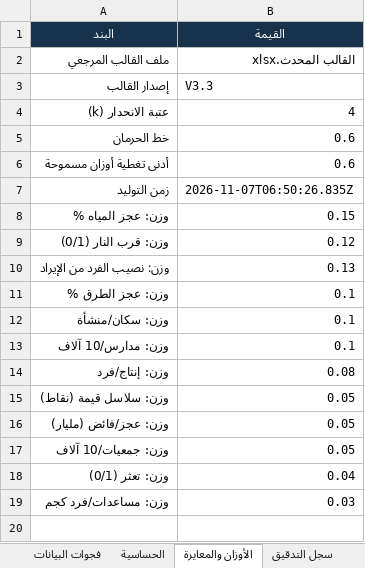
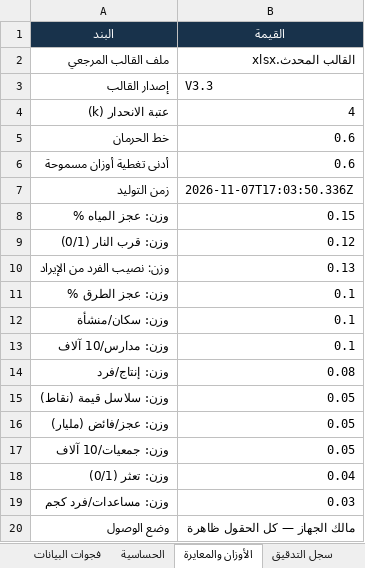
Before and after one commit to bww2728-png/nizam-altanmiya, an Excel workbook: نتائج-الفحص/7-نتائج-التحليل.xlsx, sheet الأوزان والمعايرة, drawn as a sheet; values as stored, in another font and other column widths than the file's, no borders; the diff names each change by its address in the sheet, - before the commit and + after, or states it on an @@ line.

```diff
--- a/نتائج-الفحص/7-نتائج-التحليل.xlsx (sheet الأوزان والمعايرة)
+++ b/نتائج-الفحص/7-نتائج-التحليل.xlsx (sheet الأوزان والمعايرة)
-B7 (القيمة): 2026-11-07T06:50:26.835Z
+B7 (القيمة): 2026-11-07T17:03:50.336Z
+row 20: وضع الوصول | مالك الجهاز — كل الحقول ظاهرة
```
Also changed, not shown: sheet سجل التدقيق, sheet قاعدة البيانات الشاملة, 47 other files.
